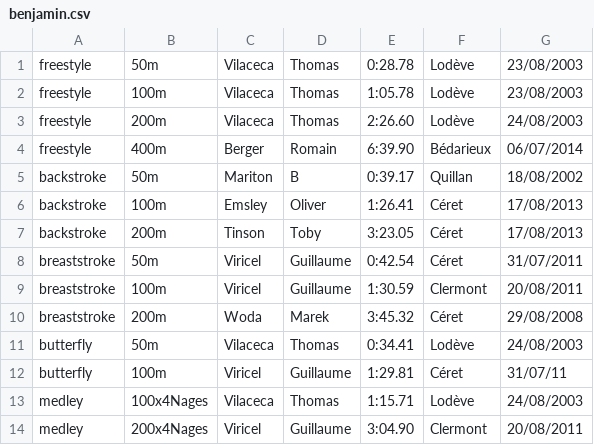
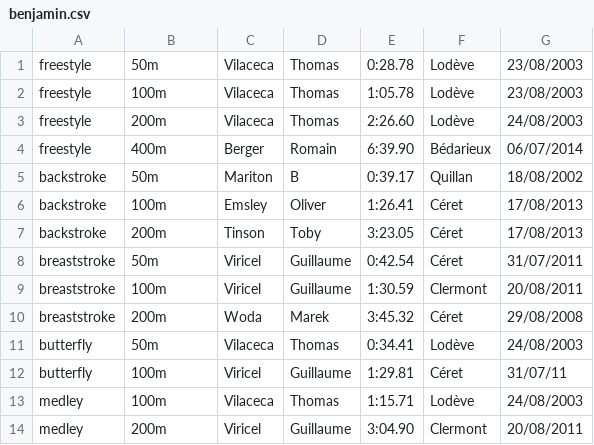
Before and after one commit to AladdinVR/AladdinVR.github.io, a CSV file: records/individual/male/benjamin.csv, drawn as a sheet.

```diff
--- a/records/individual/male/benjamin.csv
+++ b/records/individual/male/benjamin.csv
@@ -12,3 +12,3 @@ butterfly,50m,Vilaceca,Thomas,0:34.41,Lodève,24/08/2003
 butterfly,100m,Viricel,Guillaume,1:29.81,Céret,31/07/11
-medley,100x4Nages,Vilaceca,Thomas,1:15.71,Lodève,24/08/2003
-medley,200x4Nages,Viricel,Guillaume,3:04.90,Clermont,20/08/2011
+medley,100m,Vilaceca,Thomas,1:15.71,Lodève,24/08/2003
+medley,200m,Viricel,Guillaume,3:04.90,Clermont,20/08/2011
```
Also changed, not shown: records/individual/female/avenir.csv, records/individual/female/poussin.csv, 16 other files.
